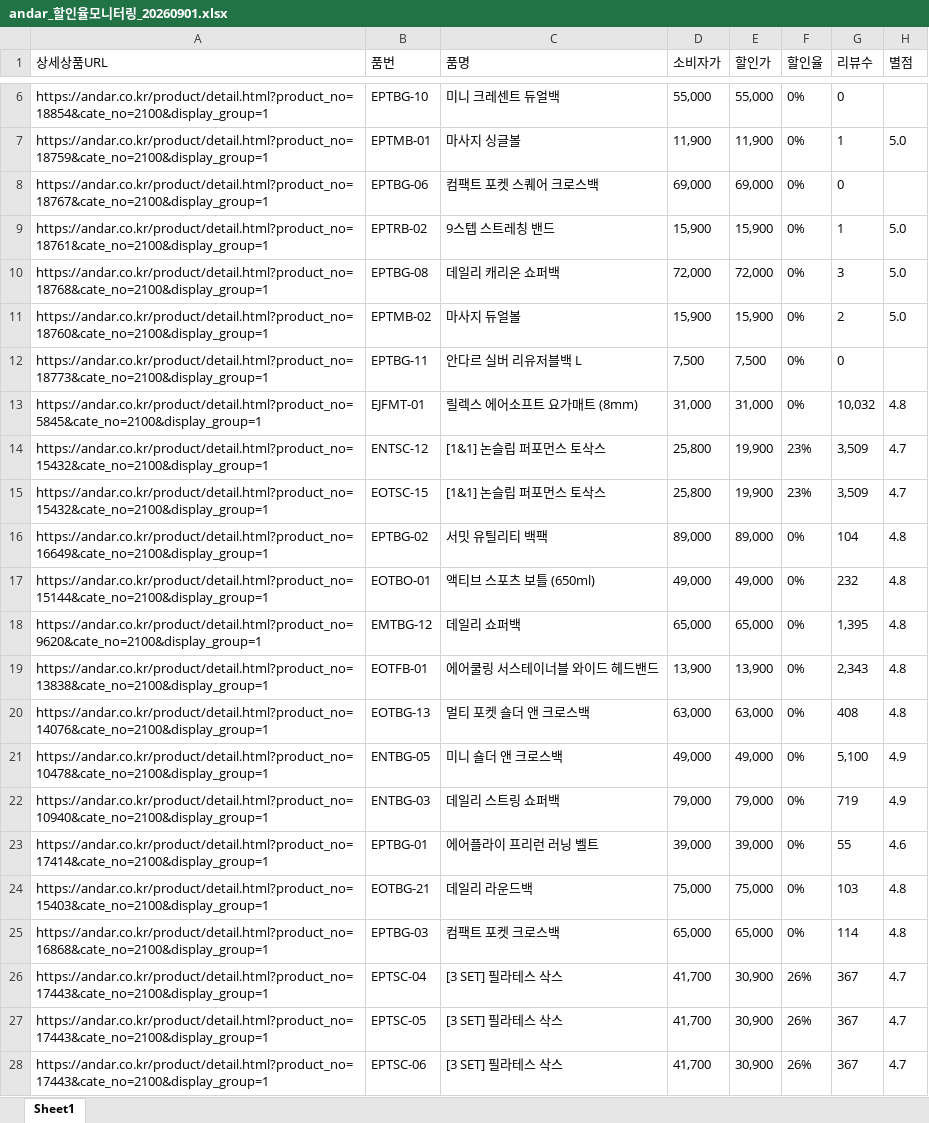
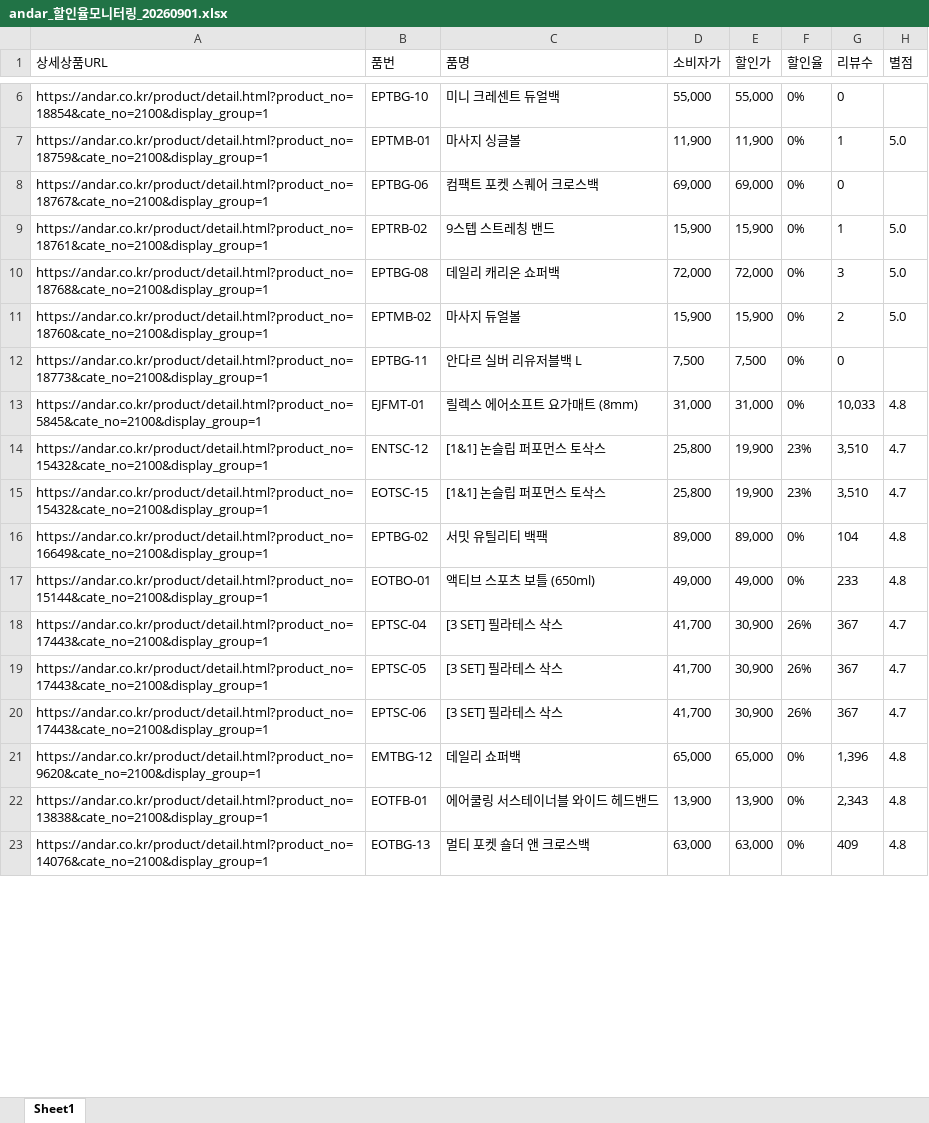
Before and after one commit to yupee-pretty/andar-scrape, an Excel workbook: results/andar_할인율모니터링_20260901.xlsx, sheet Sheet1, drawn as a sheet; only a part is shown, gaps mark what is left out; values as stored, in another font and other column widths than the file's, no borders; removed rows and columns are numbered as before the commit, all else as after; the diff covers the shown part only; the diff names each change by its address in the sheet, - before the commit and + after, or states it on an @@ line.

```diff
--- a/results/andar_할인율모니터링_20260901.xlsx (sheet Sheet1)
+++ b/results/andar_할인율모니터링_20260901.xlsx (sheet Sheet1)
-G13 (리뷰수): 10,032
+G13 (리뷰수): 10,033
-G14:G15 (리뷰수): 3,509
+G14:G15 (리뷰수): 3,510
-G17 (리뷰수): 232
+G17 (리뷰수): 233
-row 18: https://andar.co.kr/product/detail.html?product_no=9620&cate_no=2100&display_group=1 | EMTBG-12 | 데일리 쇼퍼백 | 65,000 | 65,000 | 0% | 1,395 | 4.8
-row 20: https://andar.co.kr/product/detail.html?product_no=14076&cate_no=2100&display_group=1 | EOTBG-13 | 멀티 포켓 숄더 앤 크로스백 | 63,000 | 63,000 | 0% | 408 | 4.8
-row 21: https://andar.co.kr/product/detail.html?product_no=10478&cate_no=2100&display_group=1 | ENTBG-05 | 미니 숄더 앤 크로스백 | 49,000 | 49,000 | 0% | 5,100 | 4.9
@@ row 22 moved to row 24: https://andar.co.kr/product/detail.html?… @@
@@ row 23 moved to row 26: https://andar.co.kr/product/detail.html?… @@
@@ row 24 moved to row 27: https://andar.co.kr/product/detail.html?… @@
-row 25: https://andar.co.kr/product/detail.html?product_no=16868&cate_no=2100&display_group=1 | EPTBG-03 | 컴팩트 포켓 크로스백 | 65,000 | 65,000 | 0% | 114 | 4.8
+row 21: https://andar.co.kr/product/detail.html?product_no=9620&cate_no=2100&display_group=1 | EMTBG-12 | 데일리 쇼퍼백 | 65,000 | 65,000 | 0% | 1,396 | 4.8
@@ row 19 moved to row 22: https://andar.co.kr/product/detail.html?… @@
+row 23: https://andar.co.kr/product/detail.html?product_no=14076&cate_no=2100&display_group=1 | EOTBG-13 | 멀티 포켓 숄더 앤 크로스백 | 63,000 | 63,000 | 0% | 409 | 4.8
```
Also changed, not shown: 6 added rows, 4 removed rows, 36 moved rows and 7 edited cells elsewhere in this sheet.
